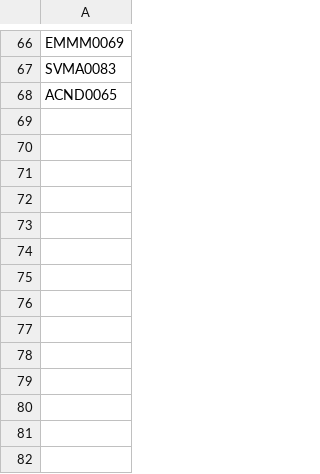
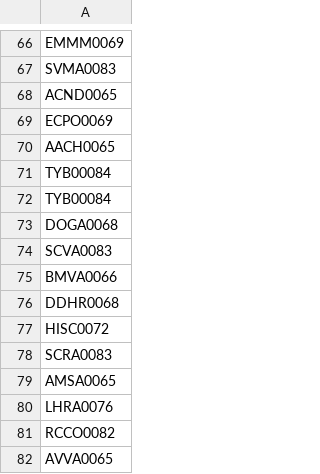
Before and after one commit to AdminC3A/QRElemento-Acceso, a CSV file: data/base_de_datos.csv, drawn as a sheet; only a part is shown, gaps mark what is left out; the diff names each change by its address in the sheet, - before the commit and + after, or states it on an @@ line.

Commit message:
Update base_de_datos.csv

```diff
--- a/data/base_de_datos.csv
+++ b/data/base_de_datos.csv
+row 69: ECPO0069
+row 70: AACH0065
+row 71: TYB00084
+row 72: TYB00084
+row 73: DOGA0068
+row 74: SCVA0083
+row 75: BMVA0066
+row 76: DDHR0068
+row 77: HISC0072
+row 78: SCRA0083
+row 79: AMSA0065
+row 80: LHRA0076
+row 81: RCCO0082
+row 82: AVVA0065
```
